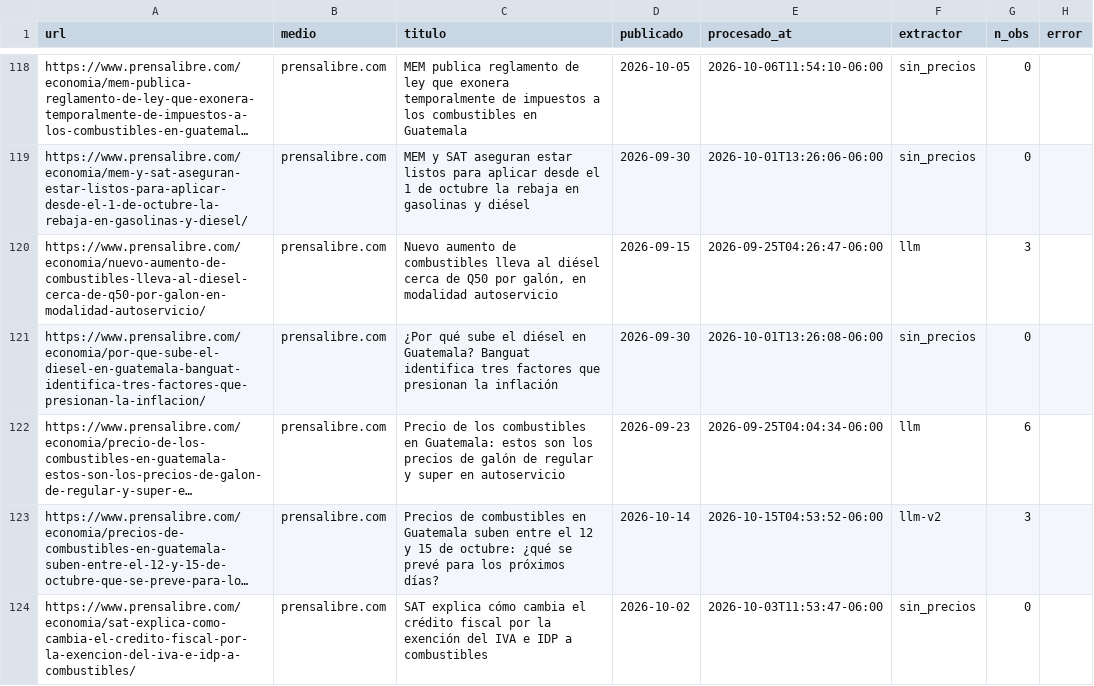
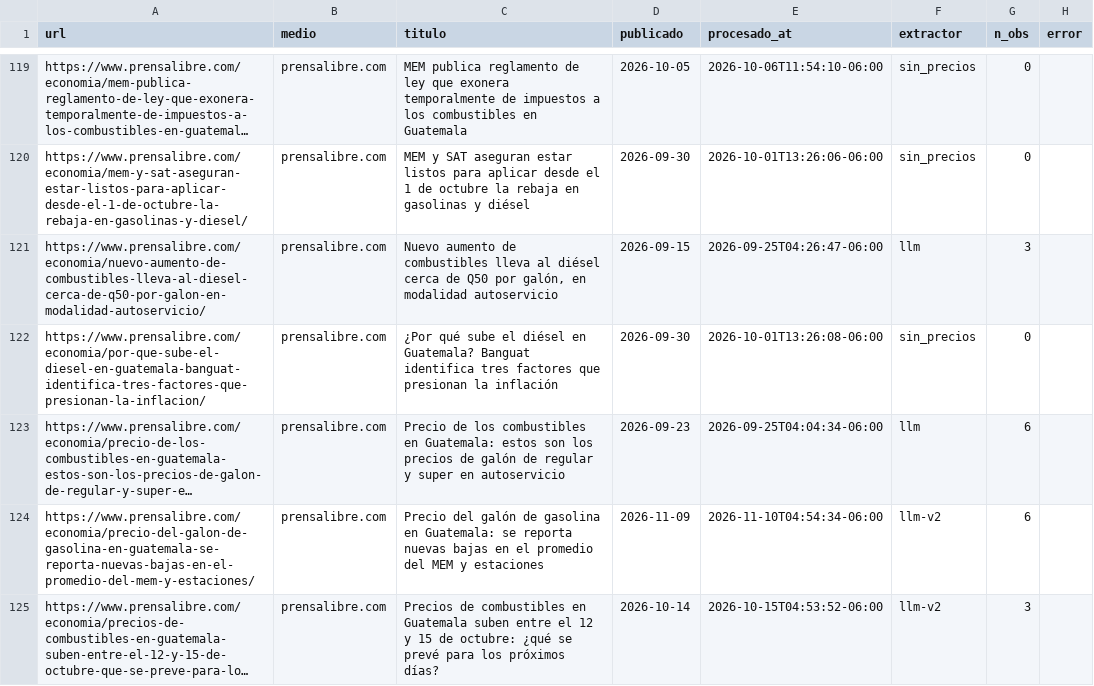
Before and after one commit to yartoorsdar/gasolina-gt, a CSV file: data/db/articulos.csv, drawn as a sheet; only a part is shown, gaps mark what is left out; the shorter side is filled out with more unchanged rows; long unchanged cells end in …; the diff covers the shown part only; the diff names each change by its address in the sheet, - before the commit and + after, or states it on an @@ line.

```diff
--- a/data/db/articulos.csv
+++ b/data/db/articulos.csv
+row 124: https://www.prensalibre.com/economia/precio-del-galon-de-gasolina-en-guatemala-se-reporta-nuevas-bajas-en-el-promedio-del-mem-y-estaciones/ | prensalibre.com | Precio del galón de gasolina en Guatemala: se reporta nuevas bajas en el promedio del MEM y estaciones | 2026-11-09 | 2026-11-10T04:54:34-06:00 | llm-v2 | 6
```
Also changed, not shown: 3 added rows and 1 edited cell elsewhere in this file, data/db/calibracion.csv, data/db/consenso.csv, 4 other files.
